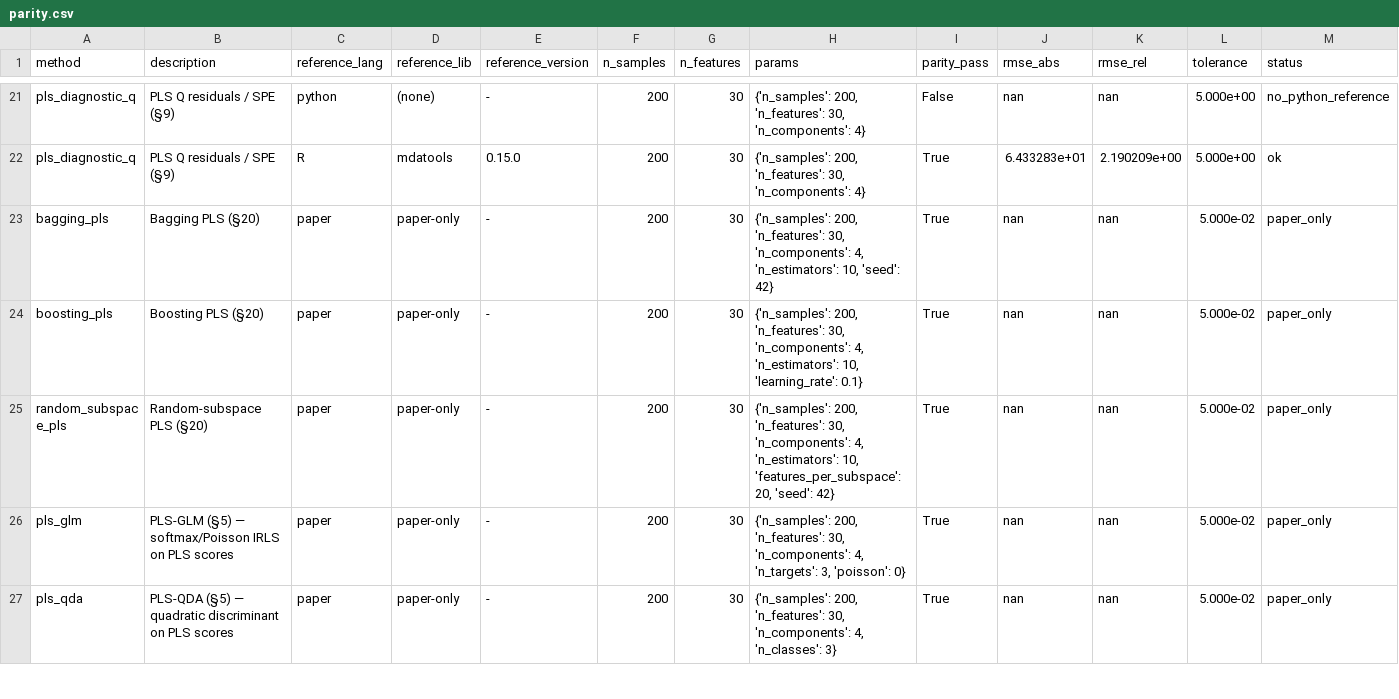
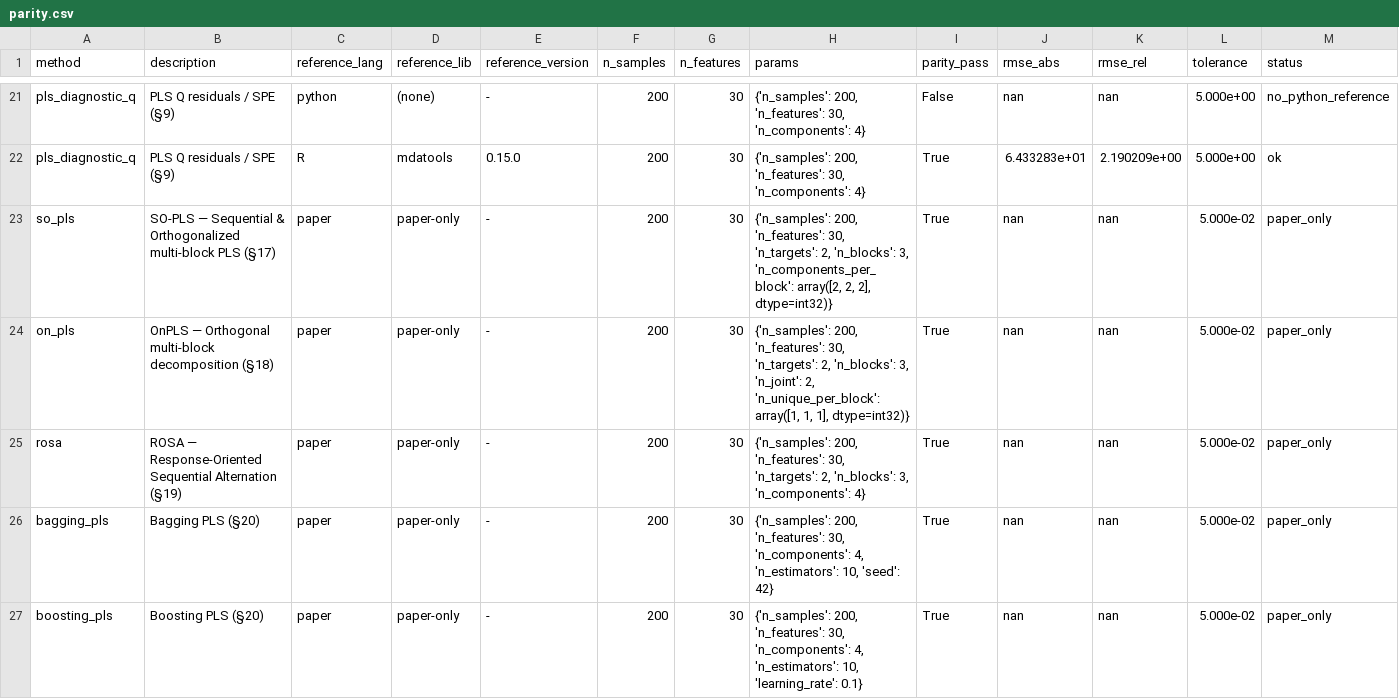
Before and after one commit to GBeurier/nirs4all-methods, a CSV file: benchmarks/results/parity_gate/parity.csv, drawn as a sheet; only a part is shown, gaps mark what is left out; the shorter side is filled out with more unchanged rows; rows hold the shown columns only; the diff names each change by its address in the sheet, - before the commit and + after, or states it on an @@ line.

```diff
--- a/benchmarks/results/parity_gate/parity.csv
+++ b/benchmarks/results/parity_gate/parity.csv
+row 23: so_pls | SO-PLS — Sequential & Orthogonalized multi-block PLS (§17) | paper | paper-only | - | 200 | 30 | {'n_samples': 200, 'n_features': 30, 'n_targets': 2, 'n_blocks': 3, 'n_components_per_block': array([2, 2, 2], dtype=int32)} | True | nan | nan | 5.000e-02 | paper_only
+row 24: on_pls | OnPLS — Orthogonal multi-block decomposition (§18) | paper | paper-only | - | 200 | 30 | {'n_samples': 200, 'n_features': 30, 'n_targets': 2, 'n_blocks': 3, 'n_joint': 2, 'n_unique_per_block': array([1, 1, 1], dtype=int32)} | True | nan | nan | 5.000e-02 | paper_only
+row 25: rosa | ROSA — Response-Oriented Sequential Alternation (§19) | paper | paper-only | - | 200 | 30 | {'n_samples': 200, 'n_features': 30, 'n_targets': 2, 'n_blocks': 3, 'n_components': 4} | True | nan | nan | 5.000e-02 | paper_only
```
Also changed, not shown: 19 other files.
